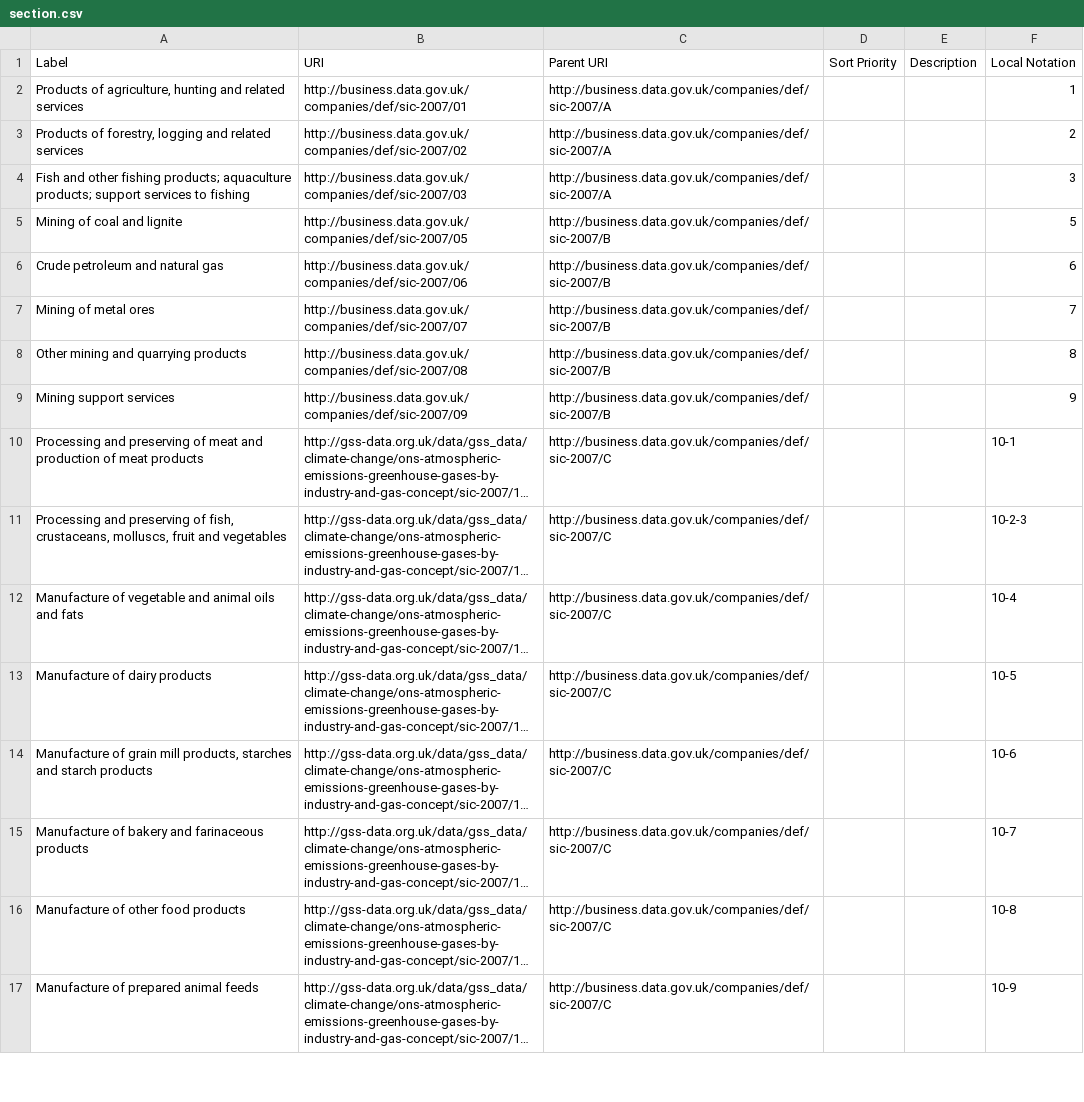
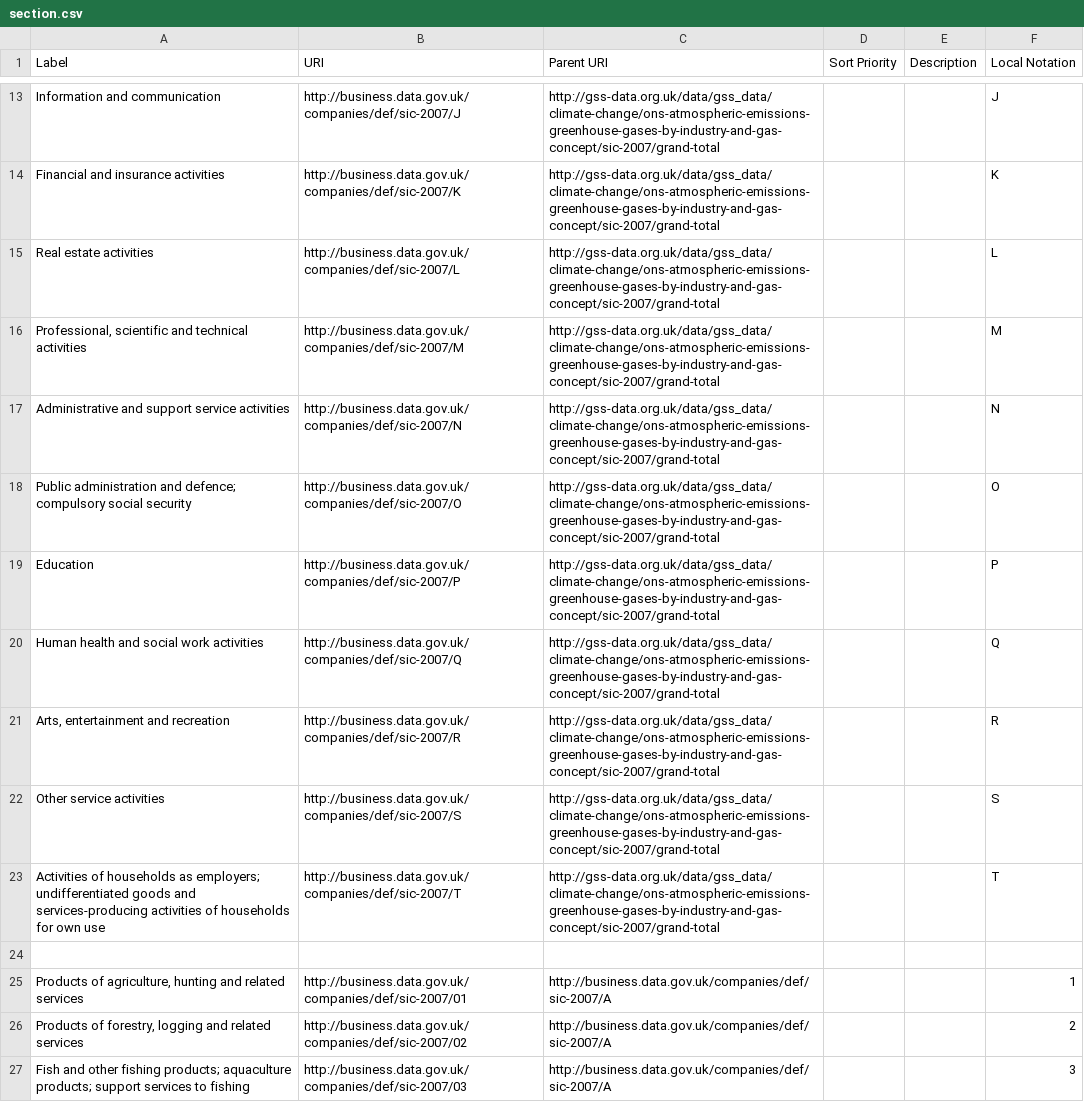
Before and after one commit to GSS-Cogs/family-climate-change, a CSV file: datasets/ONS-Atmospheric-emissions-greenhouse-gases-by-industry-and-gas/codelists/section.csv, drawn as a sheet; only a part is shown, gaps mark what is left out; the shorter side is filled out with more unchanged rows; long unchanged cells end in …; the diff covers the shown part only.

```diff
--- a/datasets/ONS-Atmospheric-emissions-greenhouse-gases-by-industry-and-gas/codelists/section.csv
+++ b/datasets/ONS-Atmospheric-emissions-greenhouse-gases-by-industry-and-gas/codelists/section.csv
@@ -2 +13,13 @@ Label,URI,Parent URI,Sort Priority,Description,Local Notation
+Information and communication,http://business.data.gov.uk/companies/def/sic-2007/J,http://gss-data.org.uk/data/gss_data/climate-change/ons-atmospheric-emissions-greenhouse-gases-by-industry-and-gas-concept/sic-2007/grand-total,,,J
+Financial and insurance activities,http://business.data.gov.uk/companies/def/sic-2007/K,http://gss-data.org.uk/data/gss_data/climate-change/ons-atmospheric-emissions-greenhouse-gases-by-industry-and-gas-concept/sic-2007/grand-total,,,K
+Real estate activities,http://business.data.gov.uk/companies/def/sic-2007/L,http://gss-data.org.uk/data/gss_data/climate-change/ons-atmospheric-emissions-greenhouse-gases-by-industry-and-gas-concept/sic-2007/grand-total,,,L
+"Professional, scientific and technical activities",http://business.data.gov.uk/companies/def/sic-2007/M,http://gss-data.org.uk/data/gss_data/climate-change/ons-atmospheric-emissions-greenhouse-gases-by-industry-and-gas-concept/sic-2007/grand-total,,,M
+Administrative and support service activities,http://business.data.gov.uk/companies/def/sic-2007/N,http://gss-data.org.uk/data/gss_data/climate-change/ons-atmospheric-emissions-greenhouse-gases-by-industry-and-gas-concept/sic-2007/grand-total,,,N
+Public administration and defence; compulsory social security,http://business.data.gov.uk/companies/def/sic-2007/O,http://gss-data.org.uk/data/gss_data/climate-change/ons-atmospheric-emissions-greenhouse-gases-by-industry-and-gas-concept/sic-2007/grand-total,,,O
+Education,http://business.data.gov.uk/companies/def/sic-2007/P,http://gss-data.org.uk/data/gss_data/climate-change/ons-atmospheric-emissions-greenhouse-gases-by-industry-and-gas-concept/sic-2007/grand-total,,,P
+Human health and social work activities,http://business.data.gov.uk/companies/def/sic-2007/Q,http://gss-data.org.uk/data/gss_data/climate-change/ons-atmospheric-emissions-greenhouse-gases-by-industry-and-gas-concept/sic-2007/grand-total,,,Q
+"Arts, entertainment and recreation",http://business.data.gov.uk/companies/def/sic-2007/R,http://gss-data.org.uk/data/gss_data/climate-change/ons-atmospheric-emissions-greenhouse-gases-by-industry-and-gas-concept/sic-2007/grand-total,,,R
+Other service activities,http://business.data.gov.uk/companies/def/sic-2007/S,http://gss-data.org.uk/data/gss_data/climate-change/ons-atmospheric-emissions-greenhouse-gases-by-industry-and-gas-concept/sic-2007/grand-total,,,S
+Activities of households as employers; undifferentiated goods and services-producing activities of households for own use,http://business.data.gov.uk/companies/def/sic-2007/T,http://gss-data.org.uk/data/gss_data/climate-change/ons-atmospheric-emissions-greenhouse-gases-by-industry-and-gas-concept/sic-2007/grand-total,,,T
+
 "Products of agriculture, hunting and related services",http://business.data.gov.uk/companies/def/sic-2007/01,http://business.data.gov.uk/companies/def/sic-2007/A,,,1
```
Also changed, not shown: 11 added rows, 27 removed rows and 8 edited cells elsewhere in this file.
